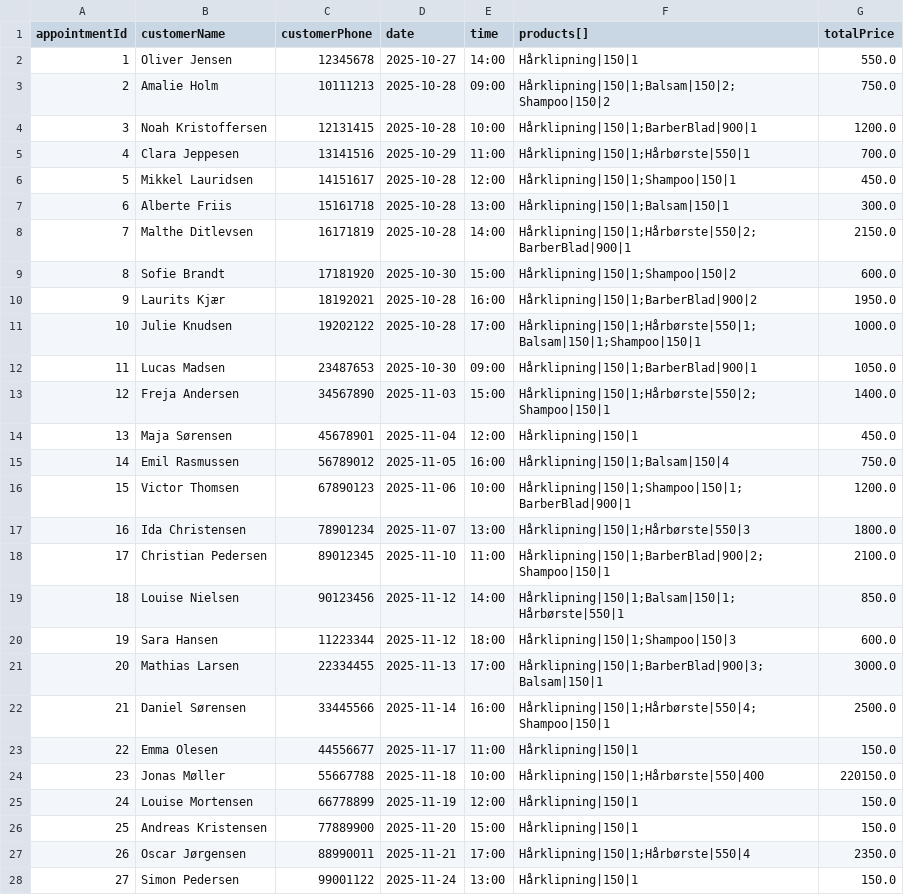
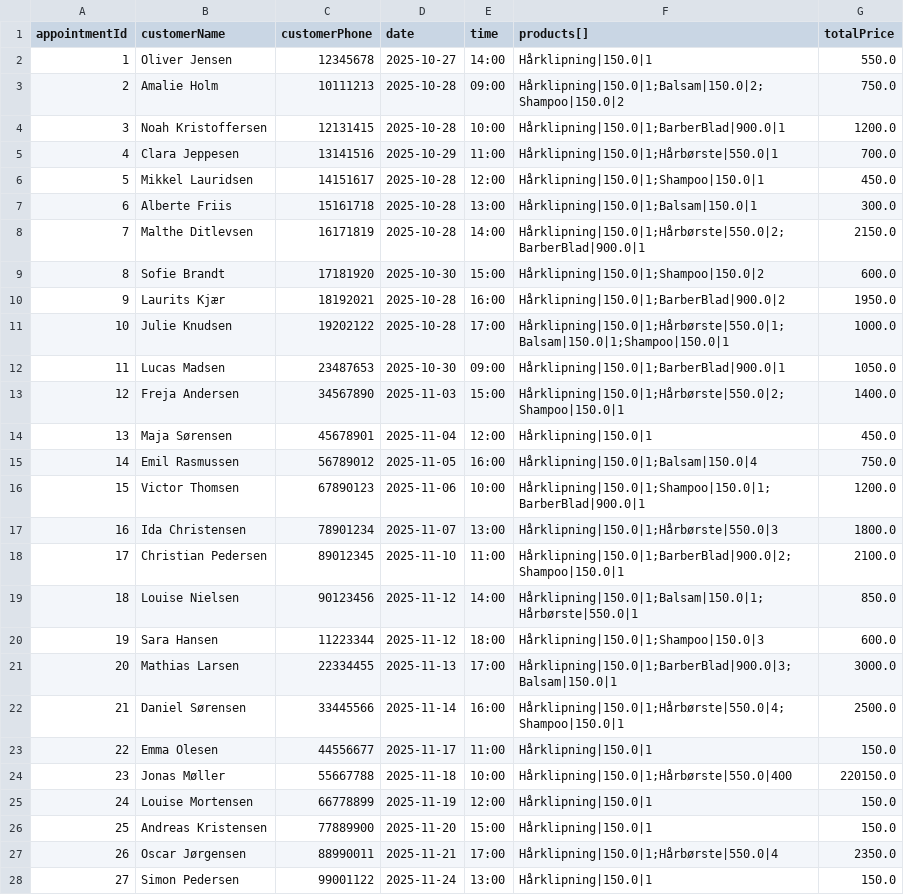
Before and after one commit to Nelsoon-ds/HarrysSalon, a CSV file: masterdata/bookings.csv, drawn as a sheet; only a part is shown; the diff covers the shown part only.

```diff
--- a/masterdata/bookings.csv
+++ b/masterdata/bookings.csv
@@ -1,28 +1,28 @@
 appointmentId,customerName,customerPhone,date,time,products[],totalPrice
-1,Oliver Jensen,12345678,2025-10-27,14:00,Hårklipning|150|1,550.0
-2,Amalie Holm,10111213,2025-10-28,09:00,Hårklipning|150|1;Balsam|150|2;Shampoo|150|2,750.0
-3,Noah Kristoffersen,12131415,2025-10-28,10:00,Hårklipning|150|1;BarberBlad|900|1,1200.0
-4,Clara Jeppesen,13141516,2025-10-29,11:00,Hårklipning|150|1;Hårbørste|550|1,700.0
-5,Mikkel Lauridsen,14151617,2025-10-28,12:00,Hårklipning|150|1;Shampoo|150|1,450.0
-6,Alberte Friis,15161718,2025-10-28,13:00,Hårklipning|150|1;Balsam|150|1,300.0
-7,Malthe Ditlevsen,16171819,2025-10-28,14:00,Hårklipning|150|1;Hårbørste|550|2;BarberBlad|900|1,2150.0
-8,Sofie Brandt,17181920,2025-10-30,15:00,Hårklipning|150|1;Shampoo|150|2,600.0
-9,Laurits Kjær,18192021,2025-10-28,16:00,Hårklipning|150|1;BarberBlad|900|2,1950.0
-10,Julie Knudsen,19202122,2025-10-28,17:00,Hårklipning|150|1;Hårbørste|550|1;Balsam|150|1;Shampoo|150|1,1000.0
-11,Lucas Madsen,23487653,2025-10-30,09:00,Hårklipning|150|1;BarberBlad|900|1,1050.0
-12,Freja Andersen,34567890,2025-11-03,15:00,Hårklipning|150|1;Hårbørste|550|2;Shampoo|150|1,1400.0
-13,Maja Sørensen,45678901,2025-11-04,12:00,Hårklipning|150|1,450.0
-14,Emil Rasmussen,56789012,2025-11-05,16:00,Hårklipning|150|1;Balsam|150|4,750.0
-15,Victor Thomsen,67890123,2025-11-06,10:00,Hårklipning|150|1;Shampoo|150|1;BarberBlad|900|1,1200.0
-16,Ida Christensen,78901234,2025-11-07,13:00,Hårklipning|150|1;Hårbørste|550|3,1800.0
-17,Christian Pedersen,89012345,2025-11-10,11:00,Hårklipning|150|1;BarberBlad|900|2;Shampoo|150|1,2100.0
-18,Louise Nielsen,90123456,2025-11-12,14:00,Hårklipning|150|1;Balsam|150|1;Hårbørste|550|1,850.0
-19,Sara Hansen,11223344,2025-11-12,18:00,Hårklipning|150|1;Shampoo|150|3,600.0
-20,Mathias Larsen,22334455,2025-11-13,17:00,Hårklipning|150|1;BarberBlad|900|3;Balsam|150|1,3000.0
-21,Daniel Sørensen,33445566,2025-11-14,16:00,Hårklipning|150|1;Hårbørste|550|4;Shampoo|150|1,2500.0
-22,Emma Olesen,44556677,2025-11-17,11:00,Hårklipning|150|1,150.0
-23,Jonas Møller,55667788,2025-11-18,10:00,Hårklipning|150|1;Hårbørste|550|400,220150.0
-24,Louise Mortensen,66778899,2025-11-19,12:00,Hårklipning|150|1,150.0
-25,Andreas Kristensen,77889900,2025-11-20,15:00,Hårklipning|150|1,150.0
-26,Oscar Jørgensen,88990011,2025-11-21,17:00,Hårklipning|150|1;Hårbørste|550|4,2350.0
-27,Simon Pedersen,99001122,2025-11-24,13:00,Hårklipning|150|1,150.0
+1,Oliver Jensen,12345678,2025-10-27,14:00,Hårklipning|150.0|1,550.0
+2,Amalie Holm,10111213,2025-10-28,09:00,Hårklipning|150.0|1;Balsam|150.0|2;Shampoo|150.0|2,750.0
+3,Noah Kristoffersen,12131415,2025-10-28,10:00,Hårklipning|150.0|1;BarberBlad|900.0|1,1200.0
+4,Clara Jeppesen,13141516,2025-10-29,11:00,Hårklipning|150.0|1;Hårbørste|550.0|1,700.0
+5,Mikkel Lauridsen,14151617,2025-10-28,12:00,Hårklipning|150.0|1;Shampoo|150.0|1,450.0
+6,Alberte Friis,15161718,2025-10-28,13:00,Hårklipning|150.0|1;Balsam|150.0|1,300.0
+7,Malthe Ditlevsen,16171819,2025-10-28,14:00,Hårklipning|150.0|1;Hårbørste|550.0|2;BarberBlad|900.0|1,2150.0
+8,Sofie Brandt,17181920,2025-10-30,15:00,Hårklipning|150.0|1;Shampoo|150.0|2,600.0
+9,Laurits Kjær,18192021,2025-10-28,16:00,Hårklipning|150.0|1;BarberBlad|900.0|2,1950.0
+10,Julie Knudsen,19202122,2025-10-28,17:00,Hårklipning|150.0|1;Hårbørste|550.0|1;Balsam|150.0|1;Shampoo|150.0|1,1000.0
+11,Lucas Madsen,23487653,2025-10-30,09:00,Hårklipning|150.0|1;BarberBlad|900.0|1,1050.0
+12,Freja Andersen,34567890,2025-11-03,15:00,Hårklipning|150.0|1;Hårbørste|550.0|2;Shampoo|150.0|1,1400.0
+13,Maja Sørensen,45678901,2025-11-04,12:00,Hårklipning|150.0|1,450.0
+14,Emil Rasmussen,56789012,2025-11-05,16:00,Hårklipning|150.0|1;Balsam|150.0|4,750.0
+15,Victor Thomsen,67890123,2025-11-06,10:00,Hårklipning|150.0|1;Shampoo|150.0|1;BarberBlad|900.0|1,1200.0
+16,Ida Christensen,78901234,2025-11-07,13:00,Hårklipning|150.0|1;Hårbørste|550.0|3,1800.0
+17,Christian Pedersen,89012345,2025-11-10,11:00,Hårklipning|150.0|1;BarberBlad|900.0|2;Shampoo|150.0|1,2100.0
+18,Louise Nielsen,90123456,2025-11-12,14:00,Hårklipning|150.0|1;Balsam|150.0|1;Hårbørste|550.0|1,850.0
+19,Sara Hansen,11223344,2025-11-12,18:00,Hårklipning|150.0|1;Shampoo|150.0|3,600.0
+20,Mathias Larsen,22334455,2025-11-13,17:00,Hårklipning|150.0|1;BarberBlad|900.0|3;Balsam|150.0|1,3000.0
+21,Daniel Sørensen,33445566,2025-11-14,16:00,Hårklipning|150.0|1;Hårbørste|550.0|4;Shampoo|150.0|1,2500.0
+22,Emma Olesen,44556677,2025-11-17,11:00,Hårklipning|150.0|1,150.0
+23,Jonas Møller,55667788,2025-11-18,10:00,Hårklipning|150.0|1;Hårbørste|550.0|400,220150.0
+24,Louise Mortensen,66778899,2025-11-19,12:00,Hårklipning|150.0|1,150.0
+25,Andreas Kristensen,77889900,2025-11-20,15:00,Hårklipning|150.0|1,150.0
+26,Oscar Jørgensen,88990011,2025-11-21,17:00,Hårklipning|150.0|1;Hårbørste|550.0|4,2350.0
+27,Simon Pedersen,99001122,2025-11-24,13:00,Hårklipning|150.0|1,150.0
```
Also changed, not shown: 1 added row and 28 edited cells elsewhere in this file, 5 other files.
